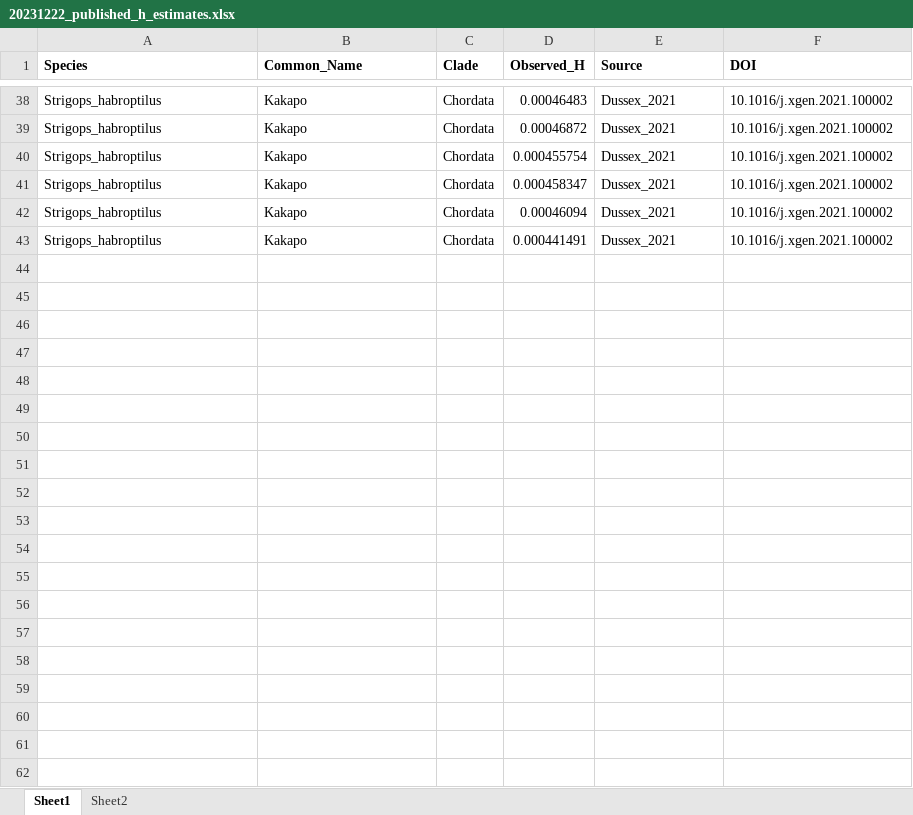
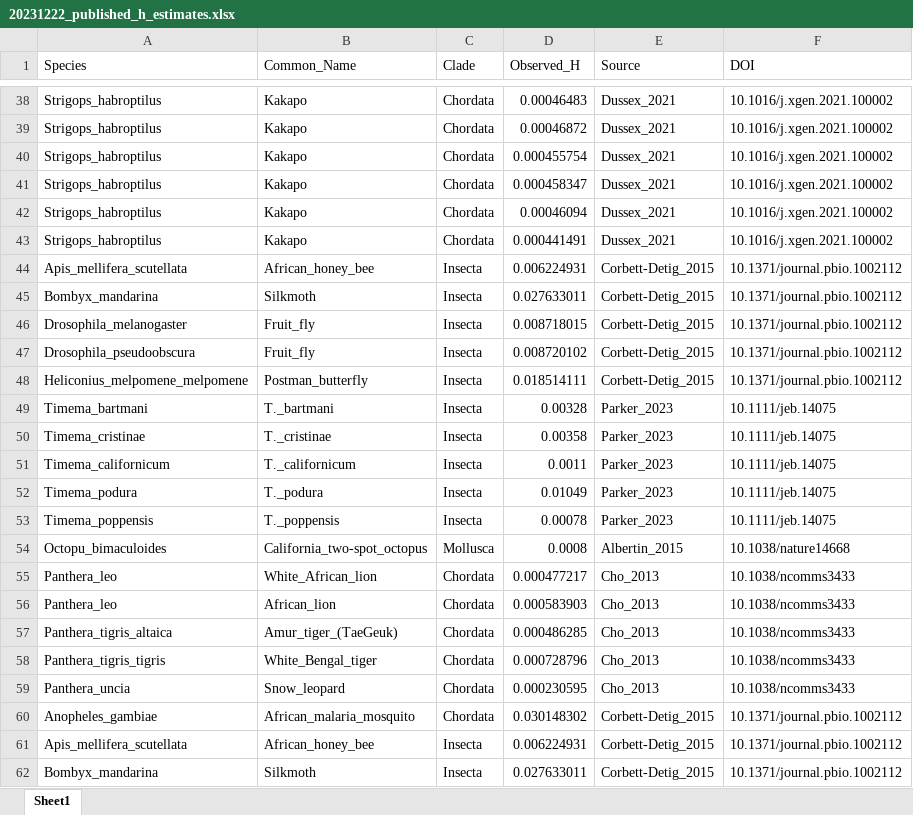
Before and after one commit to OliverPStuart/Daustralis_Purging_Manuscript, an Excel workbook: Data/20231222_published_h_estimates.xlsx, sheet Sheet1, drawn as a sheet; only a part is shown, gaps mark what is left out; values as stored, in another font and other column widths than the file's, no borders; the diff covers the shown part only; the diff names each change by its address in the sheet, - before the commit and + after, or states it on an @@ line.

```diff
--- a/Data/20231222_published_h_estimates.xlsx (sheet Sheet1)
+++ b/Data/20231222_published_h_estimates.xlsx (sheet Sheet1)
-sheet tab: Sheet2
-A1:F1 bold: on
+A1:F1 bold: off
+row 44: Apis_mellifera_scutellata | African_honey_bee | Insecta | 0.006224931 | Corbett-Detig_2015 | 10.1371/journal.pbio.1002112
+row 45: Bombyx_mandarina | Silkmoth | Insecta | 0.027633011 | Corbett-Detig_2015 | 10.1371/journal.pbio.1002112
+row 46: Drosophila_melanogaster | Fruit_fly | Insecta | 0.008718015 | Corbett-Detig_2015 | 10.1371/journal.pbio.1002112
+row 47: Drosophila_pseudoobscura | Fruit_fly | Insecta | 0.008720102 | Corbett-Detig_2015 | 10.1371/journal.pbio.1002112
+row 48: Heliconius_melpomene_melpomene | Postman_butterfly | Insecta | 0.018514111 | Corbett-Detig_2015 | 10.1371/journal.pbio.1002112
+row 49: Timema_bartmani | T._bartmani | Insecta | 0.00328 | Parker_2023 | 10.1111/jeb.14075
+row 50: Timema_cristinae | T._cristinae | Insecta | 0.00358 | Parker_2023 | 10.1111/jeb.14075
+row 51: Timema_californicum | T._californicum | Insecta | 0.0011 | Parker_2023 | 10.1111/jeb.14075
+row 52: Timema_podura | T._podura | Insecta | 0.01049 | Parker_2023 | 10.1111/jeb.14075
+row 53: Timema_poppensis | T._poppensis | Insecta | 0.00078 | Parker_2023 | 10.1111/jeb.14075
+row 54: Octopu_bimaculoides | California_two-spot_octopus | Mollusca | 0.0008 | Albertin_2015 | 10.1038/nature14668
+row 55: Panthera_leo | White_African_lion | Chordata | 0.000477217 | Cho_2013 | 10.1038/ncomms3433
+row 56: Panthera_leo | African_lion | Chordata | 0.000583903 | Cho_2013 | 10.1038/ncomms3433
+row 57: Panthera_tigris_altaica | Amur_tiger_(TaeGeuk) | Chordata | 0.000486285 | Cho_2013 | 10.1038/ncomms3433
+row 58: Panthera_tigris_tigris | White_Bengal_tiger | Chordata | 0.000728796 | Cho_2013 | 10.1038/ncomms3433
+row 59: Panthera_uncia | Snow_leopard | Chordata | 0.000230595 | Cho_2013 | 10.1038/ncomms3433
+row 60: Anopheles_gambiae | African_malaria_mosquito | Chordata | 0.030148302 | Corbett-Detig_2015 | 10.1371/journal.pbio.1002112
+row 61: Apis_mellifera_scutellata | African_honey_bee | Insecta | 0.006224931 | Corbett-Detig_2015 | 10.1371/journal.pbio.1002112
+row 62: Bombyx_mandarina | Silkmoth | Insecta | 0.027633011 | Corbett-Detig_2015 | 10.1371/journal.pbio.1002112
```
Also changed, not shown: 66 added rows elsewhere in this sheet, 3 other files.
